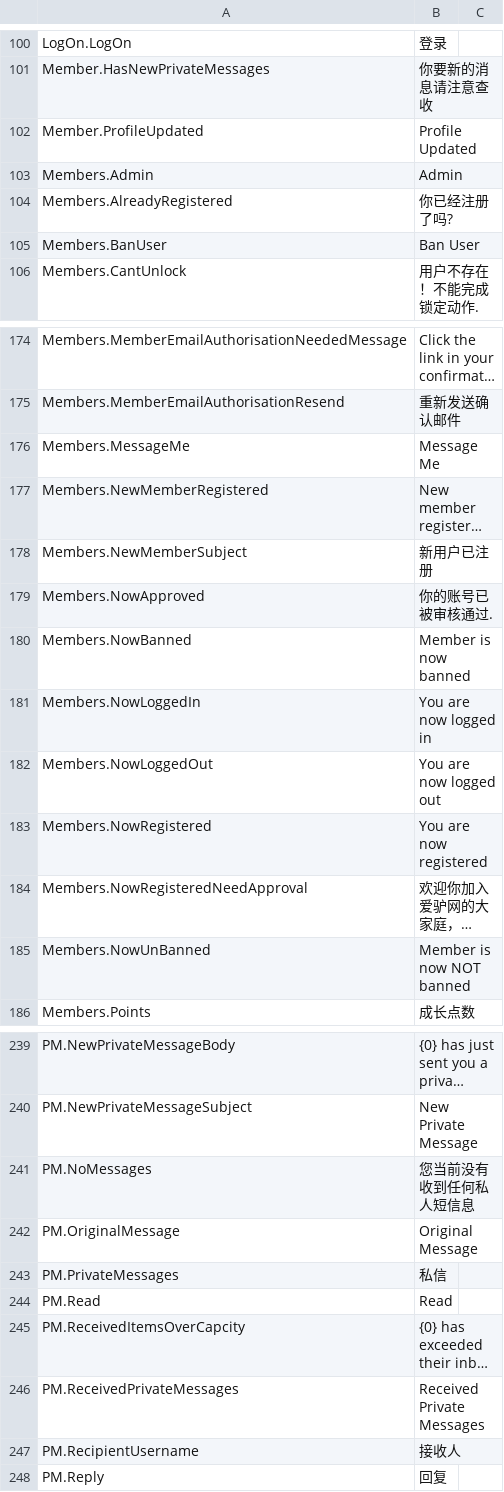
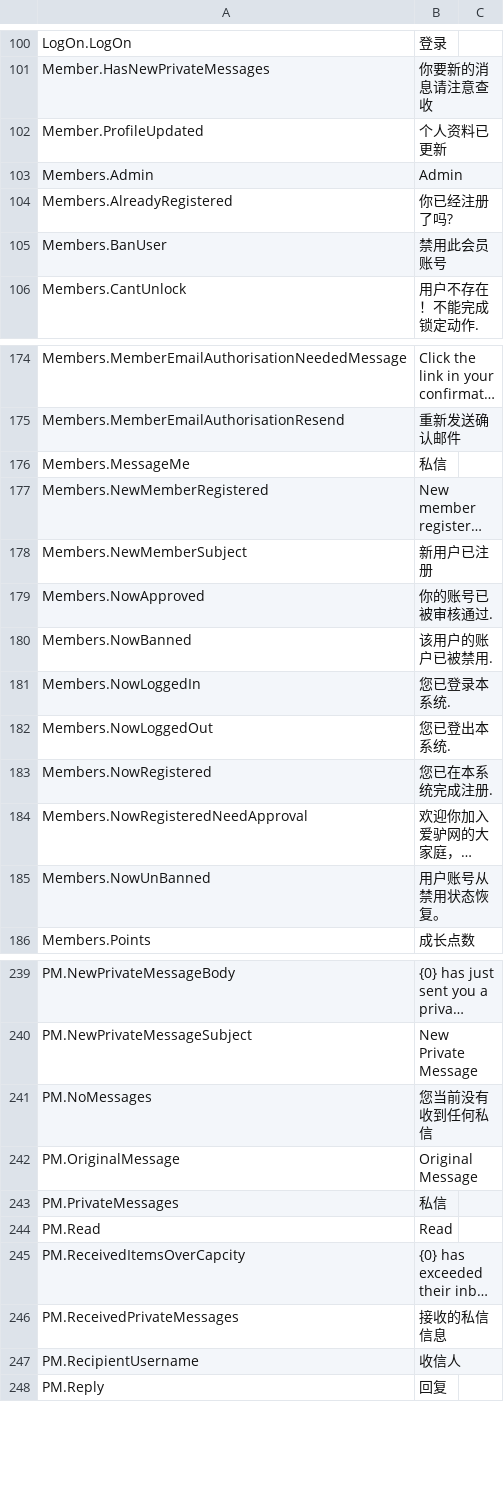
Before and after one commit to zfq308/mvcforum, a CSV file: MVCForum.Website/Installer/zh-CN.csv, drawn as a sheet; only a part is shown, gaps mark what is left out; long unchanged cells end in …; the diff covers the shown part only; the diff names each change by its address in the sheet, - before the commit and + after, or states it on an @@ line.

```diff
--- a/MVCForum.Website/Installer/zh-CN.csv
+++ b/MVCForum.Website/Installer/zh-CN.csv
-B102: Profile Updated
+B102: 个人资料已更新
-B105: Ban User
+B105: 禁用此会员账号
-B176: Message Me
+B176: 私信
-B180: Member is now banned
+B180: 该用户的账户已被禁用.
-B181: You are now logged in
+B181: 您已登录本系统.
-B182: You are now logged out
+B182: 您已登出本系统.
-B183: You are now registered
+B183: 您已在本系统完成注册.
-B185: Member is now NOT banned
+B185: 用户账号从禁用状态恢复。
-B241: 您当前没有收到任何私人短信息
+B241: 您当前没有收到任何私信
-B246: Received Private Messages
+B246: 接收的私信信息
-B247: 接收人
+B247: 收信人
```
Also changed, not shown: 9 edited cells elsewhere in this file, 38 other files.
